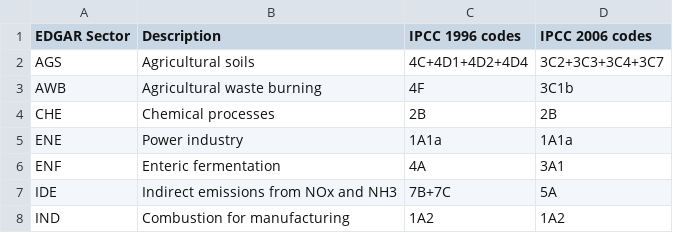
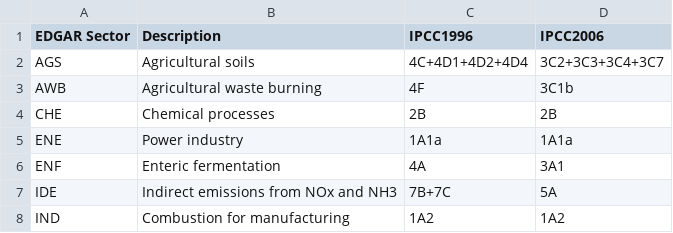
Before and after one commit to Erin-1919/methane-dggs-converter, a CSV file: data/lookup/edgar_ipcc_sector_mapping.csv, drawn as a sheet; only a part is shown.

```diff
--- a/data/lookup/edgar_ipcc_sector_mapping.csv
+++ b/data/lookup/edgar_ipcc_sector_mapping.csv
@@ -1,2 +1,2 @@
-EDGAR Sector,Description,IPCC 1996 codes,IPCC 2006 codes
+EDGAR Sector,Description,IPCC1996,IPCC2006
 AGS,Agricultural soils,4C+4D1+4D2+4D4,3C2+3C3+3C4+3C7
```
Also changed, not shown: data/lookup/canada_netcdf_variable_lookup.csv, 31 other files.
